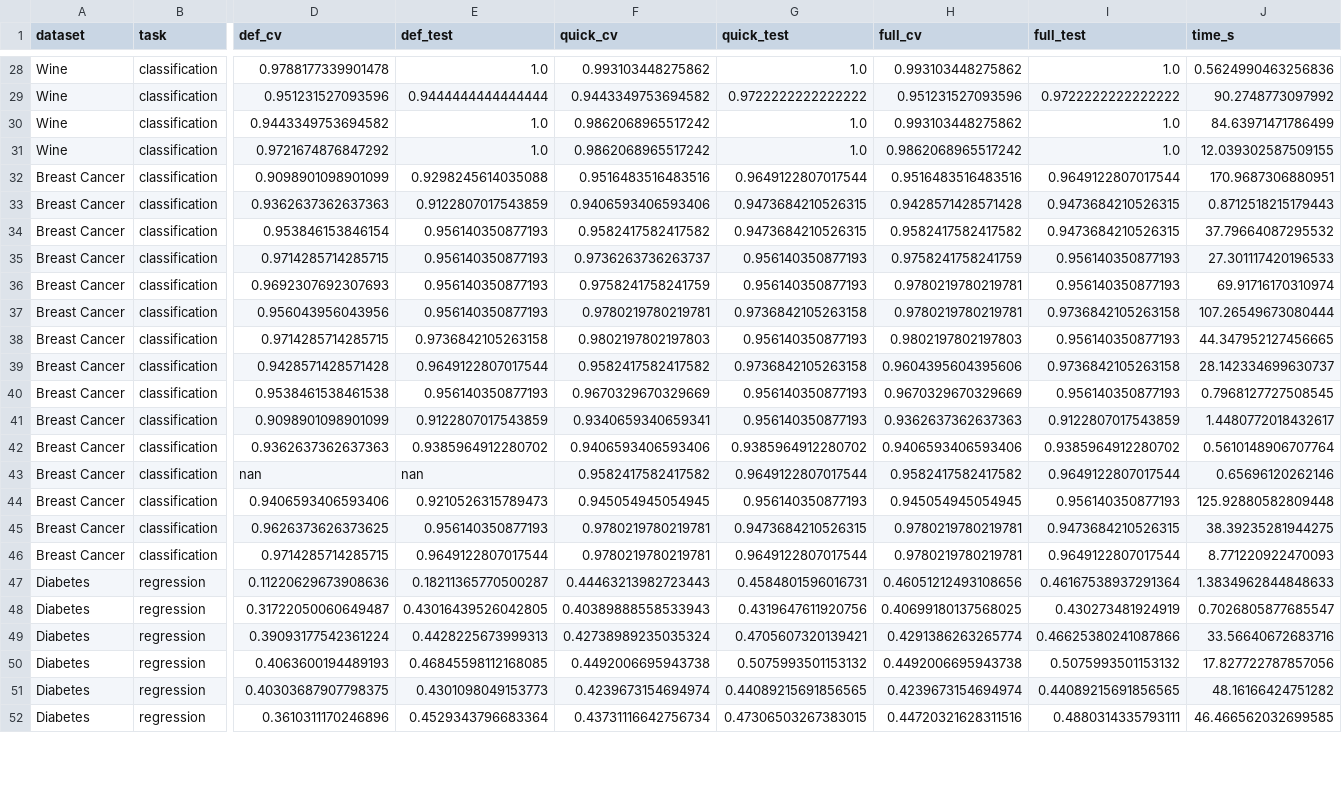
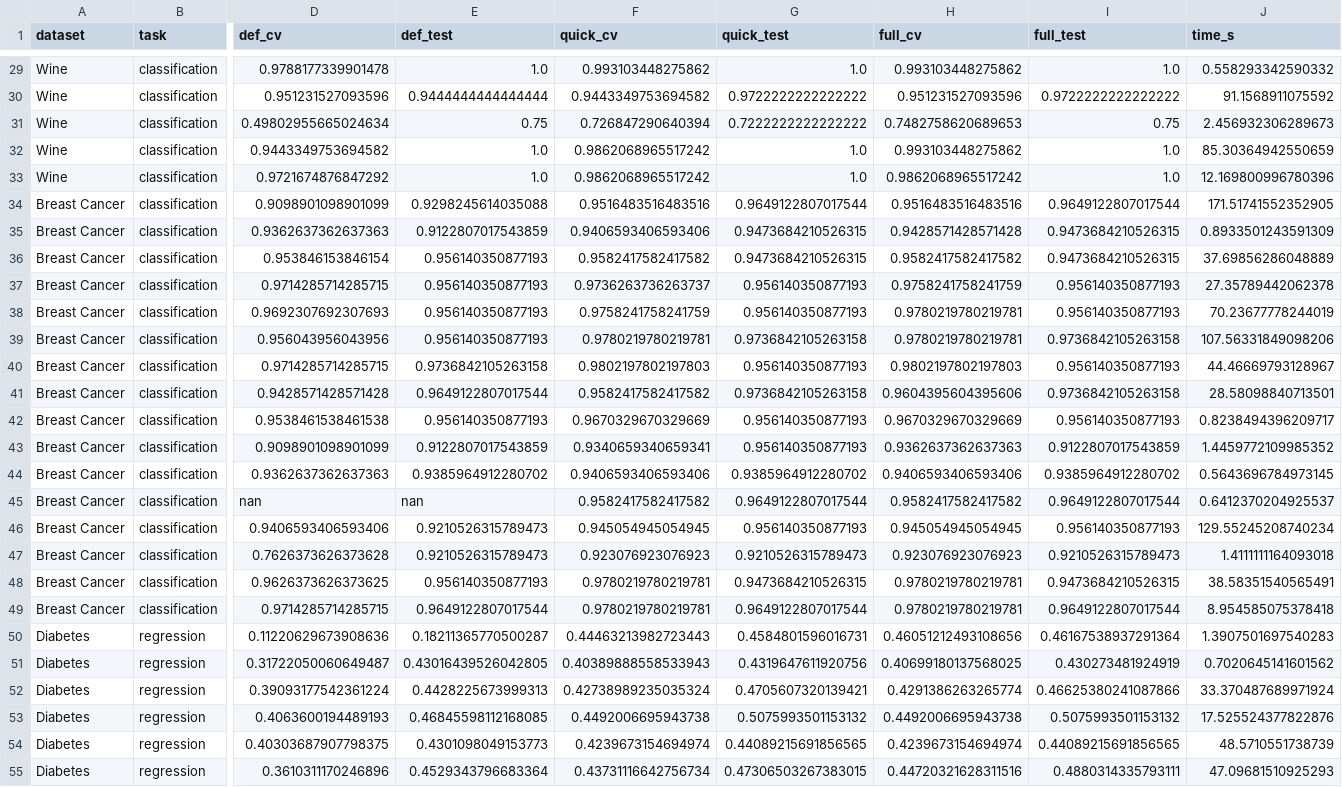
Before and after one commit to filipsPL/optuml, a CSV file: benchmark/results/benchmark_results.csv, drawn as a sheet; only a part is shown, gaps mark what is left out; addresses are those after the commit; rows hold the shown columns only; the diff covers the shown part only; the diff names each change by its address in the sheet, - before the commit and + after, or states it on an @@ line.

```diff
--- a/benchmark/results/benchmark_results.csv
+++ b/benchmark/results/benchmark_results.csv
-J29 (time_s): 0.5624990463256836
+J29 (time_s): 0.558293342590332
-J30 (time_s): 90.2748773097992
+J30 (time_s): 91.1568911075592
+row 31: Wine | classification | 0.49802955665024634 | 0.75 | 0.726847290640394 | 0.7222222222222222 | 0.7482758620689653 | 0.75 | 2.456932306289673
-J32 (time_s): 84.63971471786499
+J32 (time_s): 85.30364942550659
-J33 (time_s): 12.039302587509155
+J33 (time_s): 12.169800996780396
-J34 (time_s): 170.9687306880951
+J34 (time_s): 171.51741552352905
-J35 (time_s): 0.8712518215179443
+J35 (time_s): 0.8933501243591309
-J36 (time_s): 37.79664087295532
+J36 (time_s): 37.69856286048889
-J37 (time_s): 27.301117420196533
+J37 (time_s): 27.35789442062378
-J38 (time_s): 69.91716170310974
+J38 (time_s): 70.23677778244019
-J39 (time_s): 107.26549673080444
+J39 (time_s): 107.56331849098206
-J40 (time_s): 44.347952127456665
+J40 (time_s): 44.46669793128967
-J41 (time_s): 28.142334699630737
+J41 (time_s): 28.58098840713501
-J42 (time_s): 0.7968127727508545
+J42 (time_s): 0.8238494396209717
-J43 (time_s): 1.4480772018432617
+J43 (time_s): 1.4459772109985352
-J44 (time_s): 0.5610148906707764
+J44 (time_s): 0.5643696784973145
-J45 (time_s): 0.65696120262146
+J45 (time_s): 0.6412370204925537
-J46 (time_s): 125.92880582809448
+J46 (time_s): 129.55245208740234
+row 47: Breast Cancer | classification | 0.7626373626373628 | 0.9210526315789473 | 0.923076923076923 | 0.9210526315789473 | 0.923076923076923 | 0.9210526315789473 | 1.4111111164093018
-J48 (time_s): 38.39235281944275
+J48 (time_s): 38.58351540565491
-J49 (time_s): 8.771220922470093
+J49 (time_s): 8.954585075378418
-J50 (time_s): 1.3834962844848633
+J50 (time_s): 1.3907501697540283
-J51 (time_s): 0.7026805877685547
+J51 (time_s): 0.7020645141601562
-J52 (time_s): 33.56640672683716
+J52 (time_s): 33.370487689971924
-J53 (time_s): 17.827722787857056
+J53 (time_s): 17.525524377822876
-J54 (time_s): 48.16166424751282
+J54 (time_s): 48.5710551738739
-J55 (time_s): 46.466562032699585
+J55 (time_s): 47.09681510925293
```
Also changed, not shown: 2 added rows and 35 edited cells elsewhere in this file, 6 other files.
